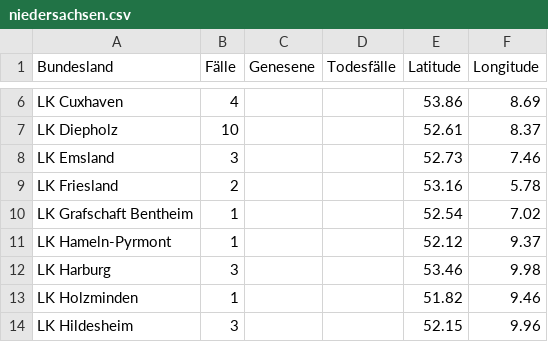
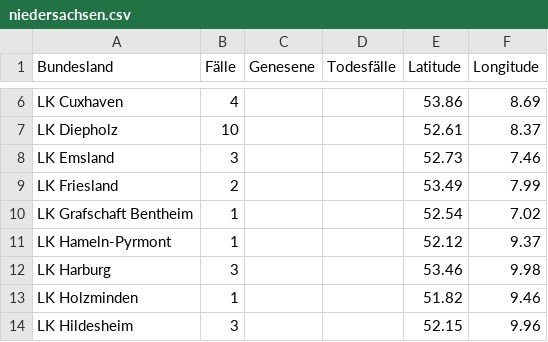
Before and after one commit to ChaliZhg/corona, a CSV file: data/niedersachsen.csv, drawn as a sheet; only a part is shown, gaps mark what is left out.

Commit message:
correct latitude and longtitude

```diff
--- a/data/niedersachsen.csv
+++ b/data/niedersachsen.csv
@@ -8,3 +8,3 @@ LK Diepholz,10,,,52.61,8.37
 LK Emsland,3,,,52.73,7.46
-LK Friesland,2,,,53.16,5.78
+LK Friesland,2,,,53.49,7.99
 LK Grafschaft Bentheim,1,,,52.54,7.02
```
